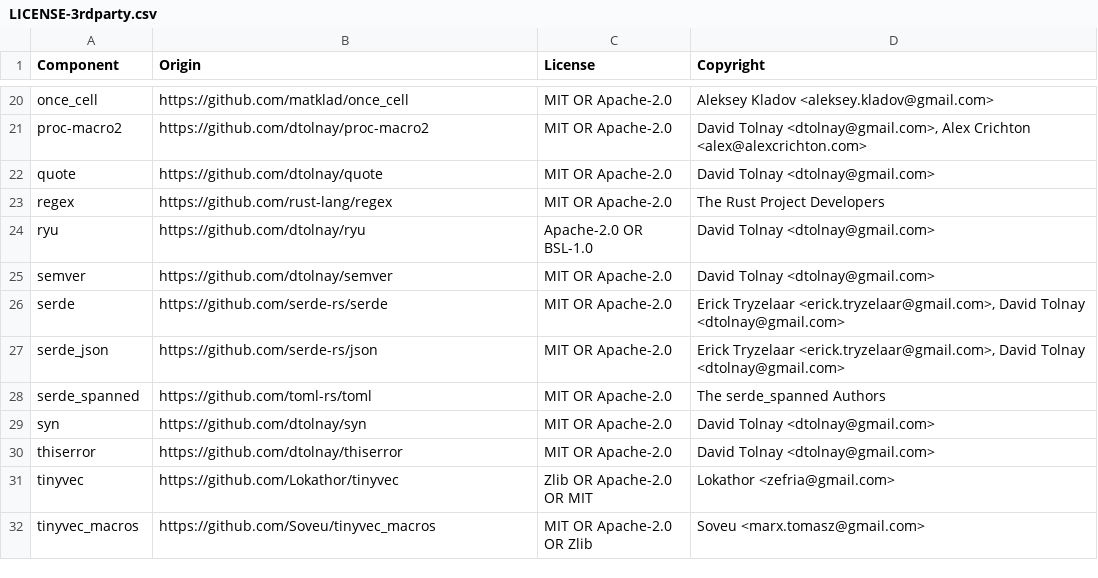
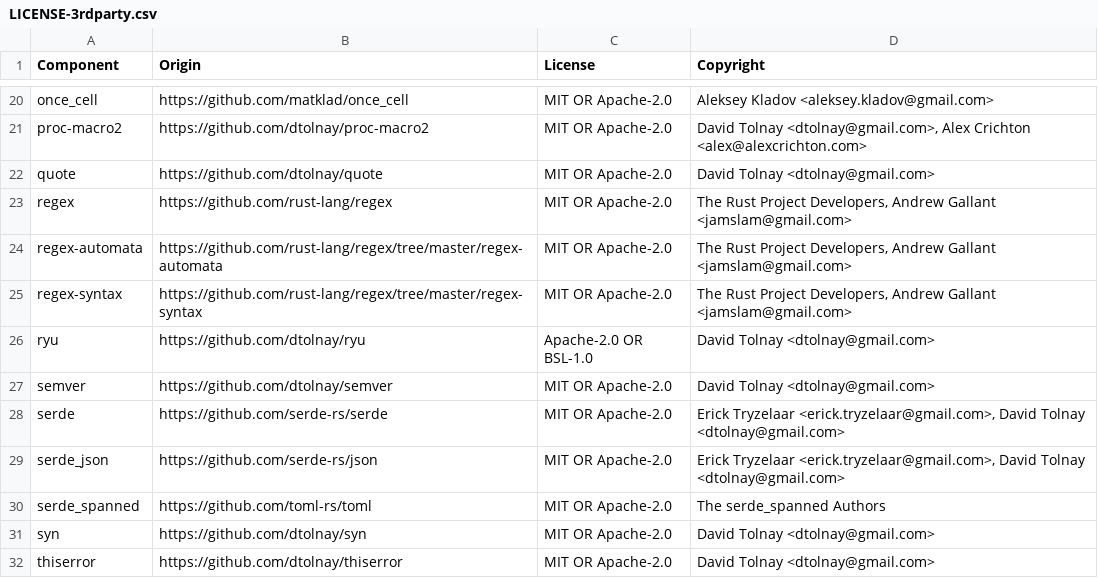
Before and after one commit to DataDog/rust-license-tool, a CSV file: LICENSE-3rdparty.csv, drawn as a sheet; only a part is shown, gaps mark what is left out; the shorter side is filled out with more unchanged rows.

Commit message:
Update licenses

```diff
--- a/LICENSE-3rdparty.csv
+++ b/LICENSE-3rdparty.csv
@@ -22,3 +22,5 @@ proc-macro2,https://github.com/dtolnay/proc-macro2,MIT OR Apache-2.0,"David Toln
 quote,https://github.com/dtolnay/quote,MIT OR Apache-2.0,David Tolnay <dtolnay@gmail.com>
-regex,https://github.com/rust-lang/regex,MIT OR Apache-2.0,The Rust Project Developers
+regex,https://github.com/rust-lang/regex,MIT OR Apache-2.0,"The Rust Project Developers, Andrew Gallant <jamslam@gmail.com>"
+regex-automata,https://github.com/rust-lang/regex/tree/master/regex-automata,MIT OR Apache-2.0,"The Rust Project Developers, Andrew Gallant <jamslam@gmail.com>"
+regex-syntax,https://github.com/rust-lang/regex/tree/master/regex-syntax,MIT OR Apache-2.0,"The Rust Project Developers, Andrew Gallant <jamslam@gmail.com>"
 ryu,https://github.com/dtolnay/ryu,Apache-2.0 OR BSL-1.0,David Tolnay <dtolnay@gmail.com>
```
